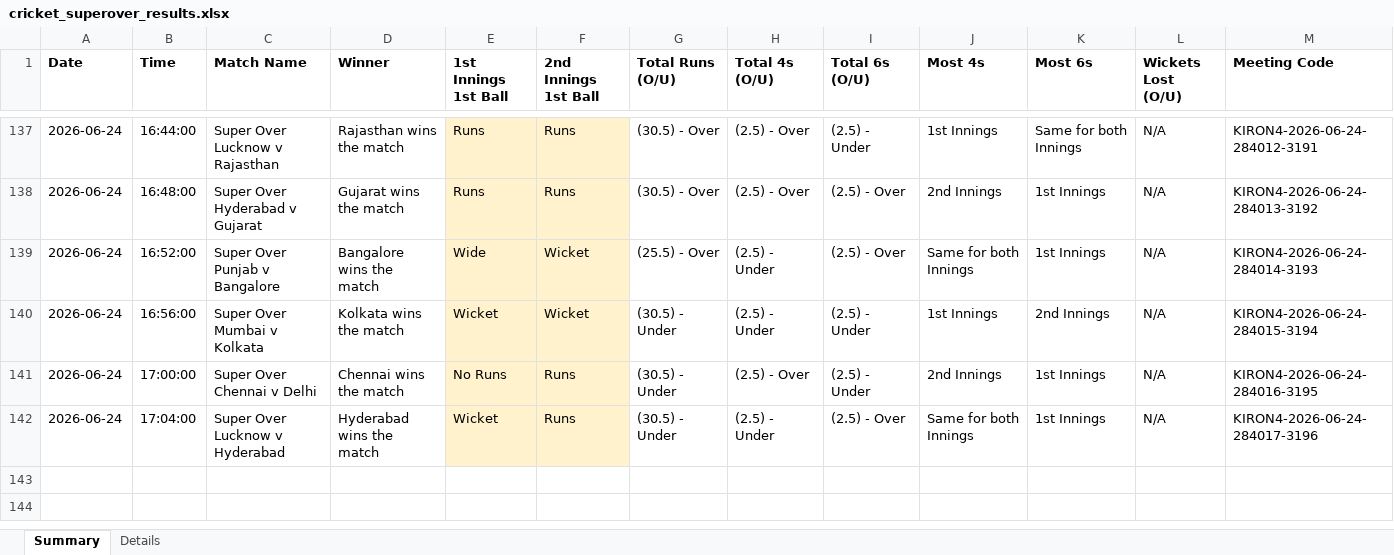
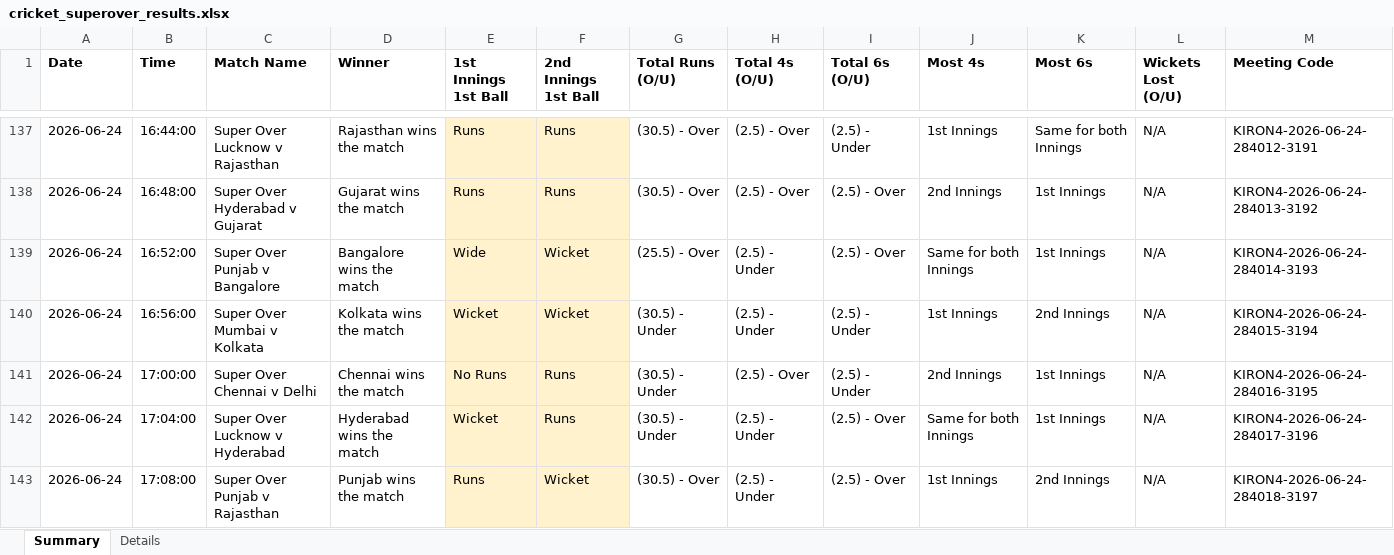
Before and after one commit to NorajChathuranga/STBet-Tracker, an Excel workbook: data/cricket_superover_results.xlsx, sheet Summary, drawn as a sheet; only a part is shown, gaps mark what is left out; values as stored, in another font and other column widths than the file's, no borders; the diff names each change by its address in the sheet, - before the commit and + after, or states it on an @@ line.

Commit message:
Auto-update match records (local source)

```diff
--- a/data/cricket_superover_results.xlsx (sheet Summary)
+++ b/data/cricket_superover_results.xlsx (sheet Summary)
+row 143: 2026-06-24 | 17:08:00 | Super Over Punjab v Rajasthan | Punjab wins the match | Runs | Wicket | (30.5) - Over | (2.5) - Under | (2.5) - Over | 1st Innings | 2nd Innings | N/A | KIRON4-2026-06-24-284018-3197
```
Also changed, not shown: sheet Details, 5 other files.
